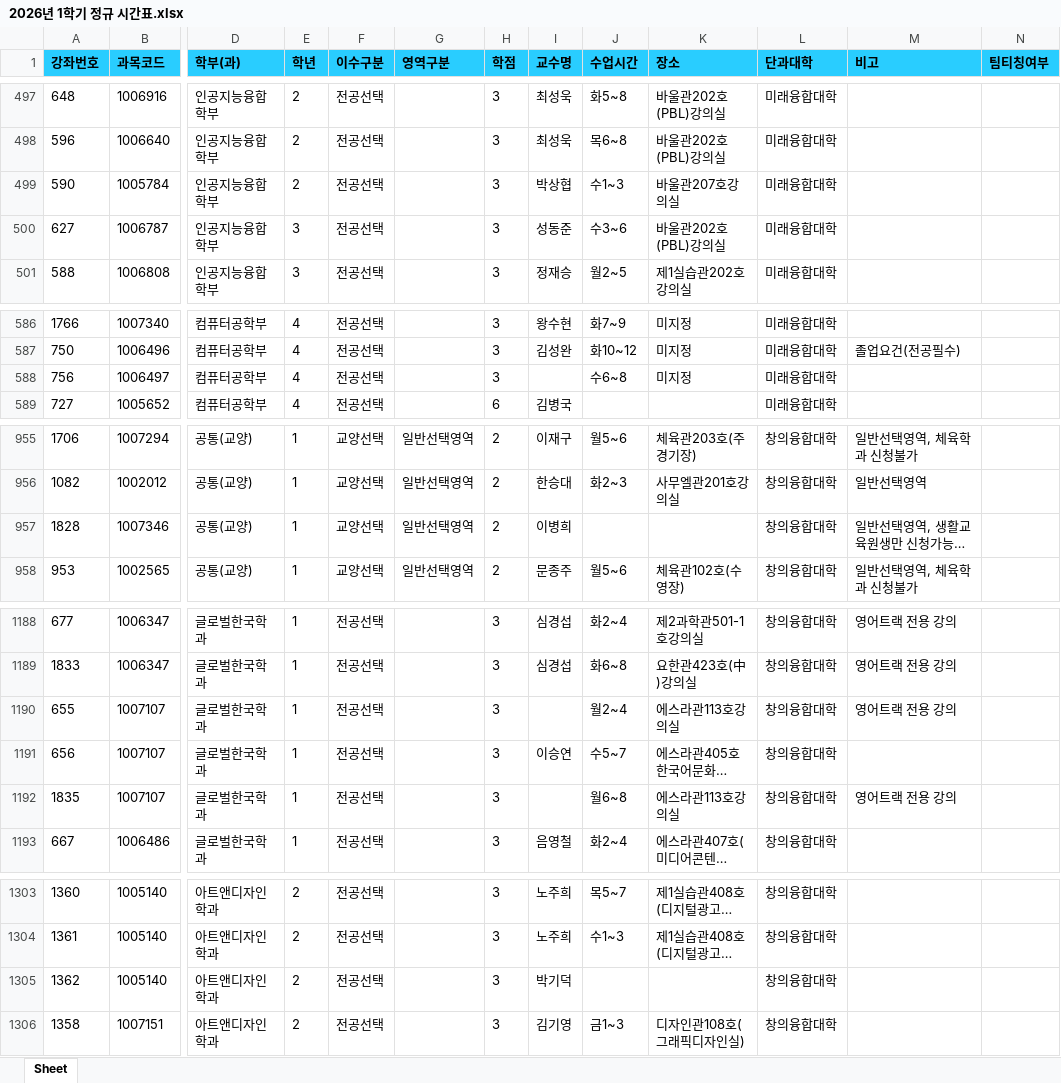
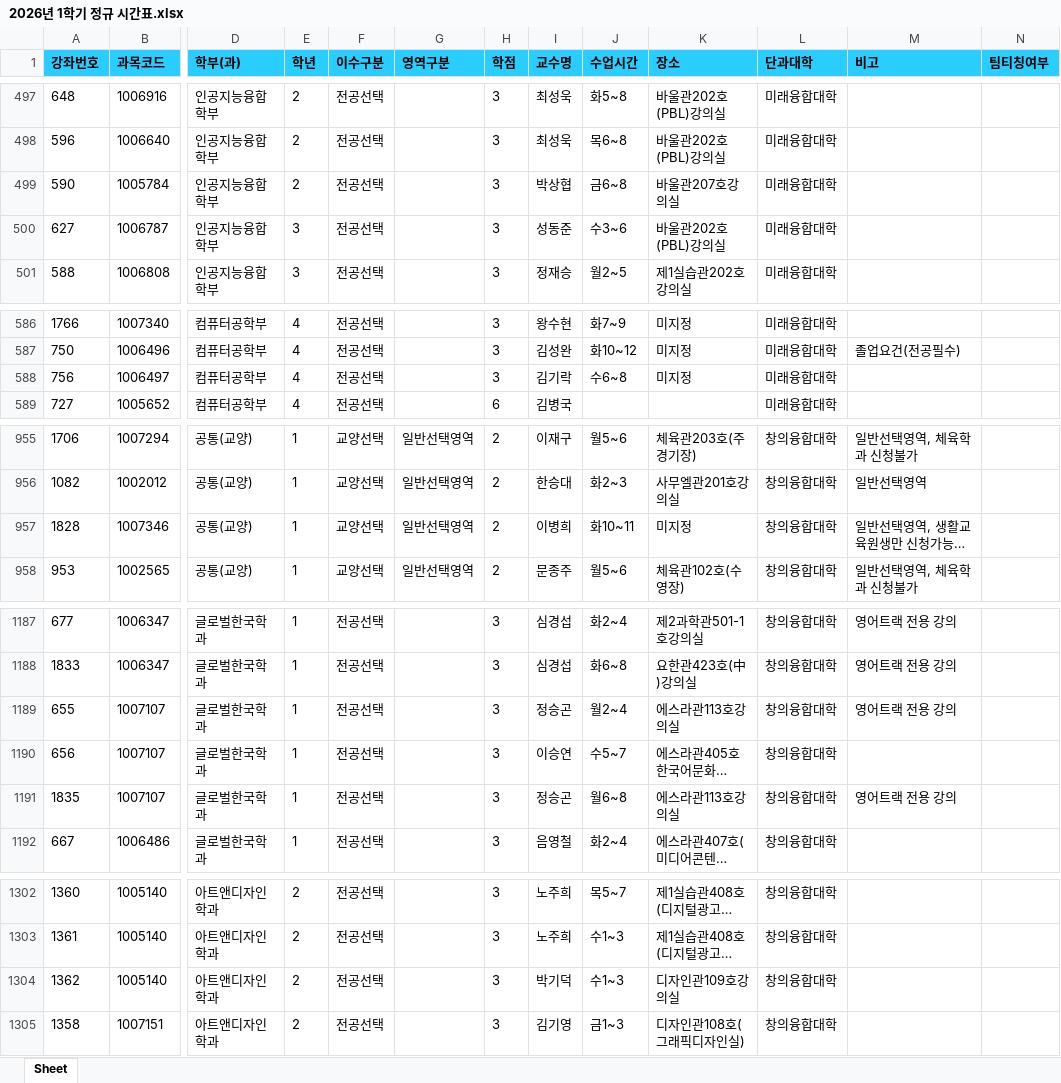
Before and after one commit to syu-kr/lecture.syu.kr-everytime, an Excel workbook: data/2026년 1학기 정규 시간표.xlsx, sheet Sheet, drawn as a sheet; only a part is shown, gaps mark what is left out; long unchanged cells end in …; values as stored, in another font and other column widths than the file's, no borders; addresses are those after the commit; the diff covers the shown part only; the diff names each change by its address in the sheet, - before the commit and + after, or states it on an @@ line.

```diff
--- a/data/2026년 1학기 정규 시간표.xlsx (sheet Sheet)
+++ b/data/2026년 1학기 정규 시간표.xlsx (sheet Sheet)
-J499 (수업시간): 수1~3
+J499 (수업시간): 금6~8
-I588 (교수명): (empty)
+I588 (교수명): 김기락
-J957 (수업시간): (empty)
+J957 (수업시간): 화10~11
-K957 (장소): (empty)
+K957 (장소): 미지정
-I1189 (교수명): (empty)
+I1189 (교수명): 정승곤
-I1191 (교수명): (empty)
+I1191 (교수명): 정승곤
-J1304 (수업시간): (empty)
+J1304 (수업시간): 수1~3
-K1304 (장소): (empty)
+K1304 (장소): 디자인관109호강의실
```
Also changed, not shown: 1 removed row and 25 edited cells elsewhere in this sheet, 1 other file.
